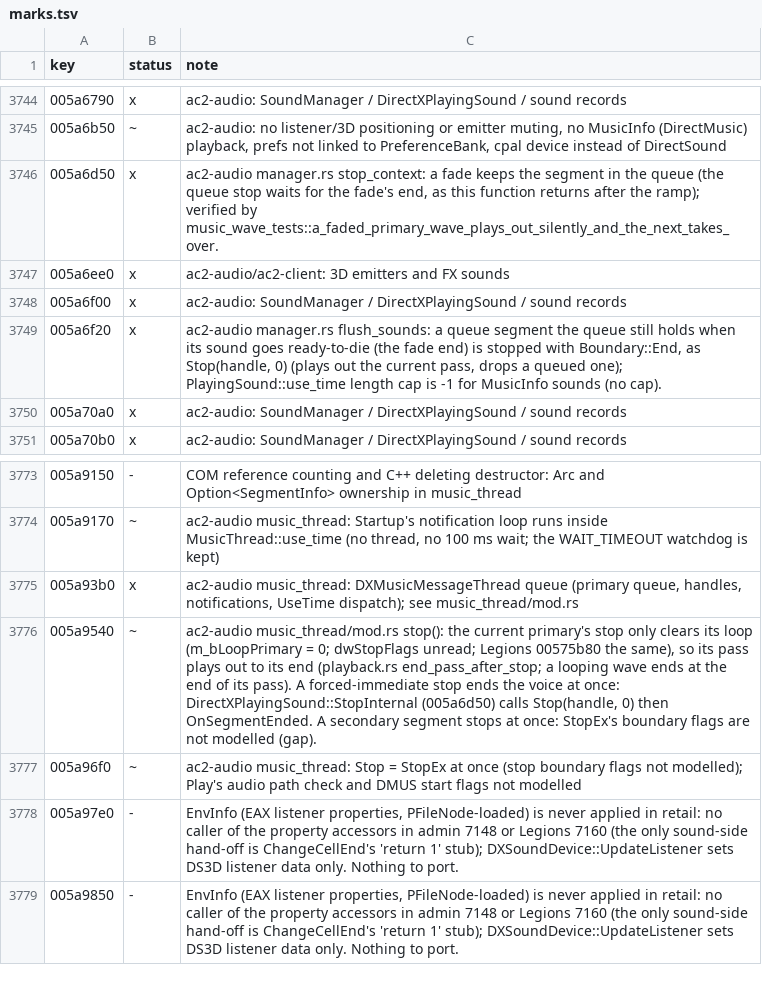
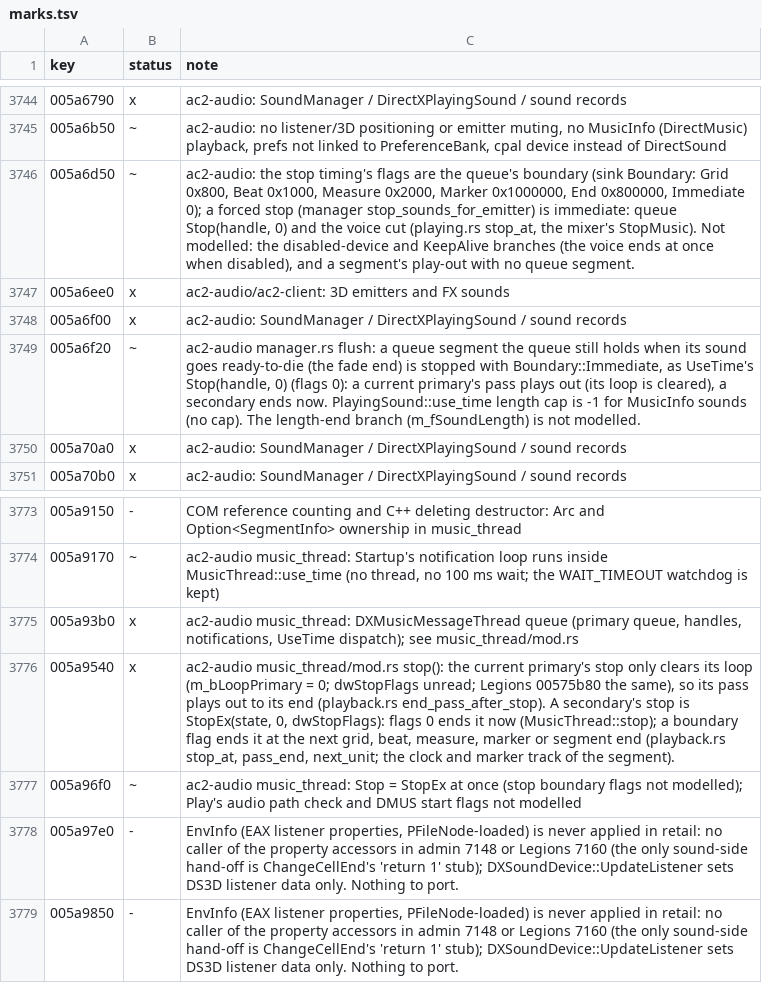
Before and after one commit to CrimsonMage/AC2_Rusted, a TSV file: docs/retail-catalog/marks.tsv, drawn as a sheet; only a part is shown, gaps mark what is left out.

Commit message:
ac2-audio: a secondary segment's stop plays to its boundary
DXMusicMessageThread::Stop (admin 0x005A9540, Legions 0x00575B80) stops a secondary
segment with StopEx(state, 0, dwStopFlags). DirectXPlayingSound::StopInternal (admin
0x005A6D50, Legions 0x005733E0) passes the flags from the stop timing: OnGrid 0x800,
OnBeat 0x1000, OnMeasure 0x2000, OnMarker 0x1000000, OnEnd 0x800000 (SEGMENTEND), and
0 for a forced or immediate stop. The voice stays until the queue ends the segment
(WaitingForEnd); a forced stop ends it at once.

The queue now applies the boundary (playback.rs stop_at): the pass ends at the next
grid, beat or measure of the segment's clock, the next marker of its MARK track (the
end of the pass when none is left), or its end. Flags 0 ends it now. The clock and
marker times are the segment's own; retail counts them on the performance's clock,
which the port does not track (a gap).

UseTime's fade and length ends call Stop(handle, 0) (admin 0x005A6F20), so the
manager's fade-end stop is Immediate, not End.

Tests (music_thread/secondary_stop_tests.rs): a beat, a grid, a measure, a segment end
and a marker each end a secondary at its boundary with the notes released there; a
passed marker is not a stop point; an immediate stop after a boundary stop ends it at
once; a sound stopped at a measure is cut when its pass plays out; a forced stop of a
secondary voice (stop_sounds_for_emitter) is immediate. Script call flags are unchanged:
the corpus's calls carry no stop flags.

```diff
--- a/docs/retail-catalog/marks.tsv
+++ b/docs/retail-catalog/marks.tsv
@@ -3745,6 +3745,6 @@ key	status	note
 005a6b50	~	ac2-audio: no listener/3D positioning or emitter muting, no MusicInfo (DirectMusic) playback, prefs not linked to PreferenceBank, cpal device instead of DirectSound
-005a6d50	x	ac2-audio manager.rs stop_context: a fade keeps the segment in the queue (the queue stop waits for the fade's end, as this function returns after the ramp); verified by music_wave_tests::a_faded_primary_wave_plays_out_silently_and_the_next_takes_over.
+005a6d50	~	ac2-audio: the stop timing's flags are the queue's boundary (sink Boundary: Grid 0x800, Beat 0x1000, Measure 0x2000, Marker 0x1000000, End 0x800000, Immediate 0); a forced stop (manager stop_sounds_for_emitter) is immediate: queue Stop(handle, 0) and the voice cut (playing.rs stop_at, the mixer's StopMusic). Not modelled: the disabled-device and KeepAlive branches (the voice ends at once when disabled), and a segment's play-out with no queue segment.
 005a6ee0	x	ac2-audio/ac2-client: 3D emitters and FX sounds
 005a6f00	x	ac2-audio: SoundManager / DirectXPlayingSound / sound records
-005a6f20	x	ac2-audio manager.rs flush_sounds: a queue segment the queue still holds when its sound goes ready-to-die (the fade end) is stopped with Boundary::End, as Stop(handle, 0) (plays out the current pass, drops a queued one); PlayingSound::use_time length cap is -1 for MusicInfo sounds (no cap).
+005a6f20	~	ac2-audio manager.rs flush: a queue segment the queue still holds when its sound goes ready-to-die (the fade end) is stopped with Boundary::Immediate, as UseTime's Stop(handle, 0) (flags 0): a current primary's pass plays out (its loop is cleared), a secondary ends now. PlayingSound::use_time length cap is -1 for MusicInfo sounds (no cap). The length-end branch (m_fSoundLength) is not modelled.
 005a70a0	x	ac2-audio: SoundManager / DirectXPlayingSound / sound records
@@ -3775,3 +3775,3 @@ key	status	note
 005a93b0	x	ac2-audio music_thread: DXMusicMessageThread queue (primary queue, handles, notifications, UseTime dispatch); see music_thread/mod.rs
-005a9540	~	ac2-audio music_thread/mod.rs stop(): the current primary's stop only clears its loop (m_bLoopPrimary = 0; dwStopFlags unread; Legions 00575b80 the same), so its pass plays out to its end (playback.rs end_pass_after_stop; a looping wave ends at the end of its pass). A forced-immediate stop ends the voice at once: DirectXPlayingSound::StopInternal (005a6d50) calls Stop(handle, 0) then OnSegmentEnded. A secondary segment stops at once: StopEx's boundary flags are not modelled (gap).
+005a9540	x	ac2-audio music_thread/mod.rs stop(): the current primary's stop only clears its loop (m_bLoopPrimary = 0; dwStopFlags unread; Legions 00575b80 the same), so its pass plays out to its end (playback.rs end_pass_after_stop). A secondary's stop is StopEx(state, 0, dwStopFlags): flags 0 ends it now (MusicThread::stop); a boundary flag ends it at the next grid, beat, measure, marker or segment end (playback.rs stop_at, pass_end, next_unit; the clock and marker track of the segment).
 005a96f0	~	ac2-audio music_thread: Stop = StopEx at once (stop boundary flags not modelled); Play's audio path check and DMUS start flags not modelled
```
Also changed, not shown: 7 other files.
